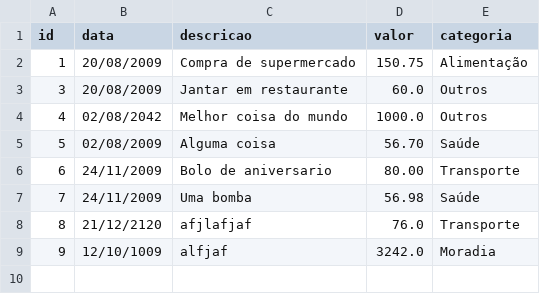
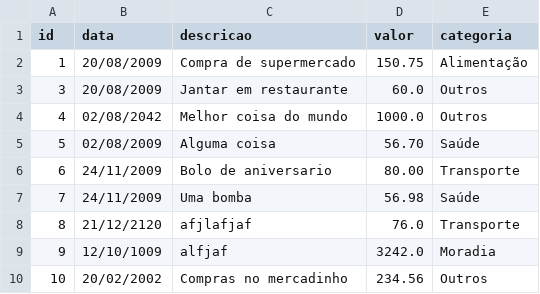
Before and after one commit to vitor-ash/rastreador-de-gastos, a CSV file: despesas.csv, drawn as a sheet; the diff names each change by its address in the sheet, - before the commit and + after, or states it on an @@ line.

```diff
--- a/despesas.csv
+++ b/despesas.csv
+row 10: 10 | 20/02/2002 | Compras no mercadinho | 234.56 | Outros
```
Also changed, not shown: 1 other file.
